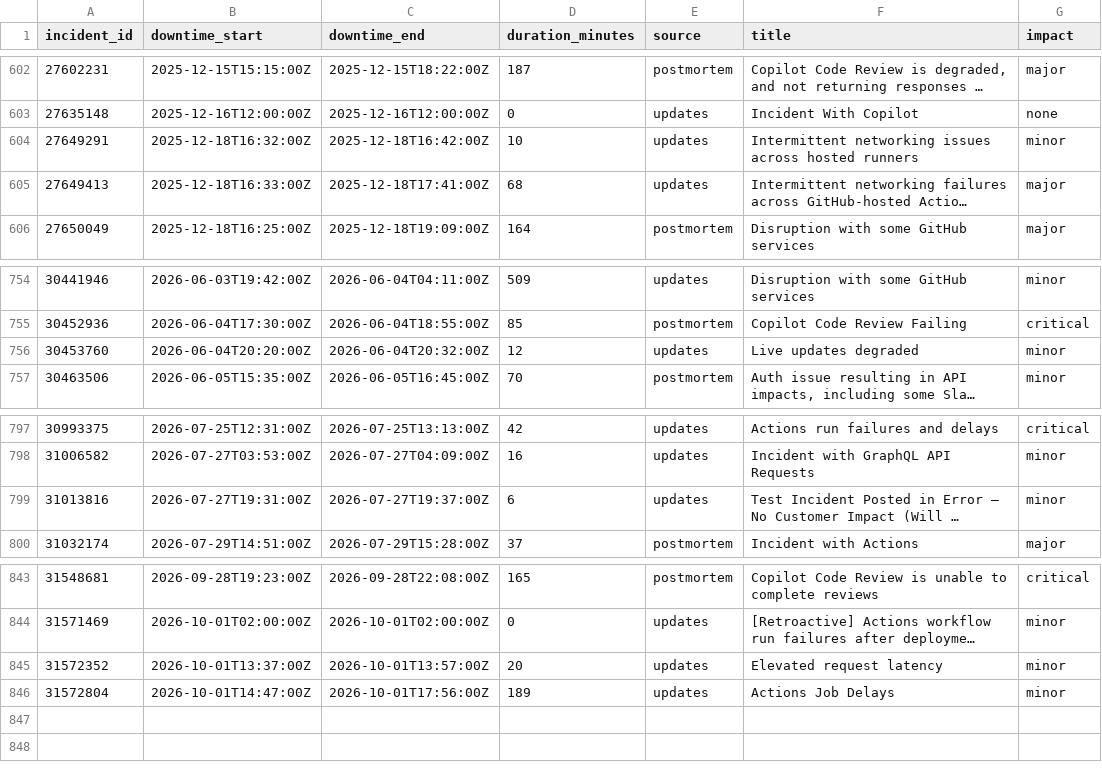
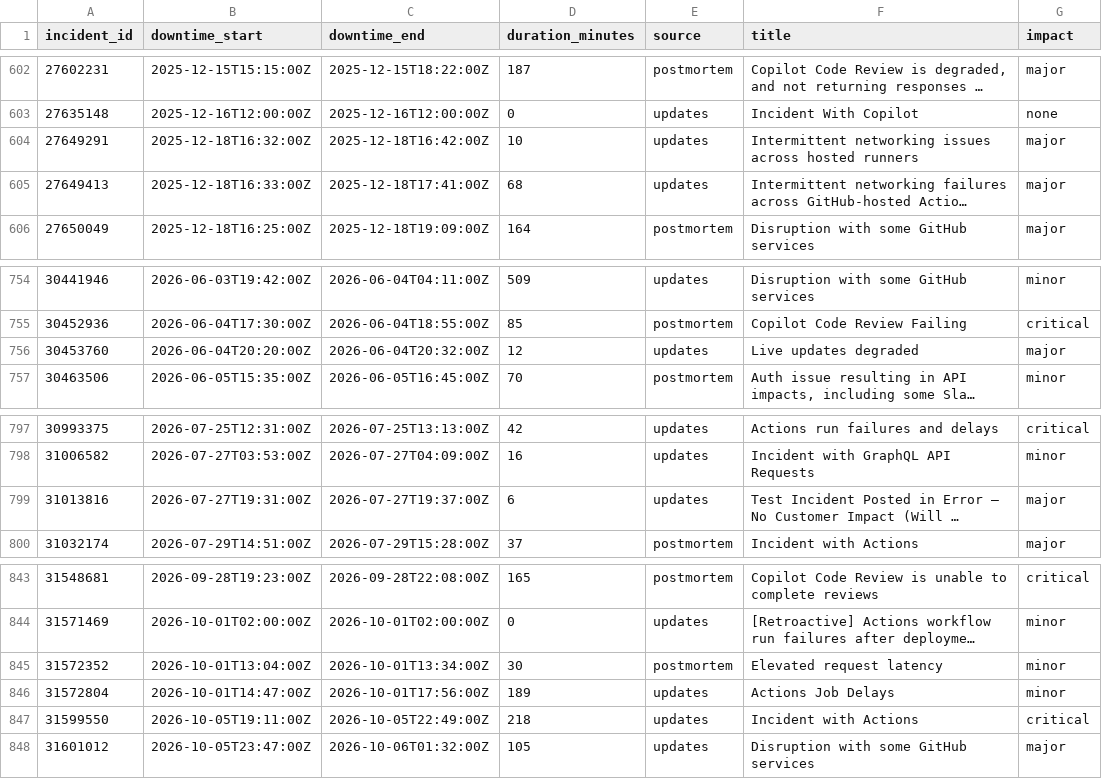
Before and after one commit to mrshu/github-statuses, a CSV file: parsed/downtime_windows.csv, drawn as a sheet; only a part is shown, gaps mark what is left out; long unchanged cells end in …; the diff names each change by its address in the sheet, - before the commit and + after, or states it on an @@ line.

```diff
--- a/parsed/downtime_windows.csv
+++ b/parsed/downtime_windows.csv
-G604 (impact): minor
+G604 (impact): major
-G756 (impact): minor
+G756 (impact): major
-G799 (impact): minor
+G799 (impact): major
-B845 (downtime_start): 2026-10-01T13:37:00Z
+B845 (downtime_start): 2026-10-01T13:04:00Z
-C845 (downtime_end): 2026-10-01T13:57:00Z
+C845 (downtime_end): 2026-10-01T13:34:00Z
-D845 (duration_minutes): 20
+D845 (duration_minutes): 30
-E845 (source): updates
+E845 (source): postmortem
+row 847: 31599550 | 2026-10-05T19:11:00Z | 2026-10-05T22:49:00Z | 218 | updates | Incident with Actions | critical
+row 848: 31601012 | 2026-10-05T23:47:00Z | 2026-10-06T01:32:00Z | 105 | updates | Disruption with some GitHub services | major
```
Also changed, not shown: parsed/segments.csv, 1 other file.
